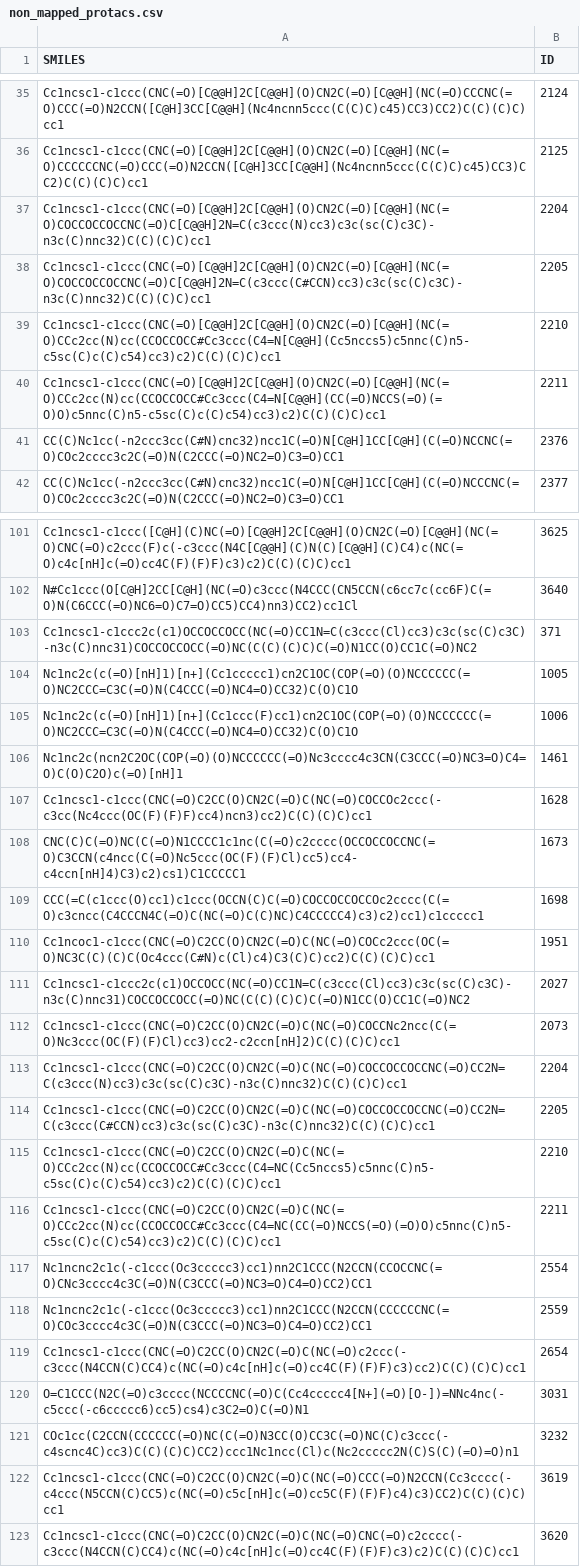
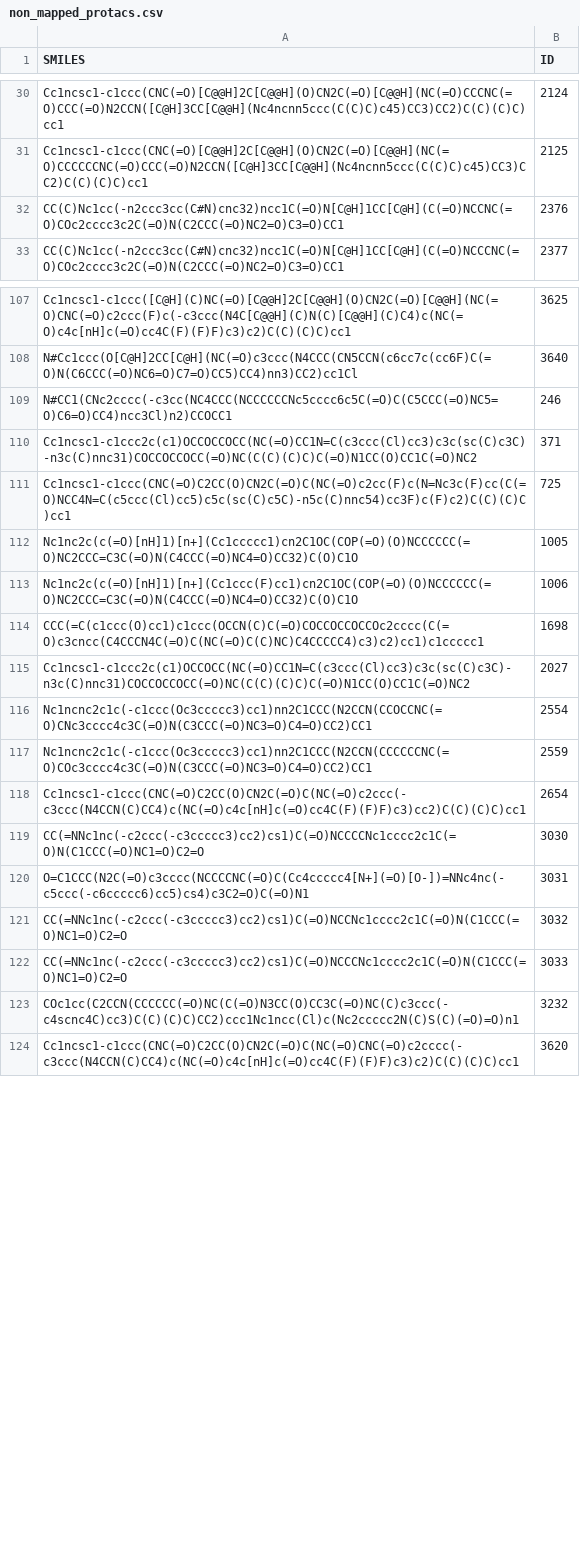
Before and after one commit to ribesstefano/PROTAC-Splitter, a CSV file: data/processed/non_mapped_protacs.csv, drawn as a sheet; only a part is shown, gaps mark what is left out; the diff covers the shown part only.

```diff
--- a/data/processed/non_mapped_protacs.csv
+++ b/data/processed/non_mapped_protacs.csv
@@ -36,6 +31,2 @@ Cc1ncsc1-c1ccc(CNC(=O)[C@@H]2C[C@@H](O)CN2C(=O)[C@@H](NC(=O)CCCNC(=O)CCC(=O)N2CC
 Cc1ncsc1-c1ccc(CNC(=O)[C@@H]2C[C@@H](O)CN2C(=O)[C@@H](NC(=O)CCCCCCNC(=O)CCC(=O)N2CCN([C@H]3CC[C@@H](Nc4ncnn5ccc(C(C)C)c45)CC3)CC2)C(C)(C)C)cc1,2125
-Cc1ncsc1-c1ccc(CNC(=O)[C@@H]2C[C@@H](O)CN2C(=O)[C@@H](NC(=O)COCCOCCOCCNC(=O)C[C@@H]2N=C(c3ccc(N)cc3)c3c(sc(C)c3C)-n3c(C)nnc32)C(C)(C)C)cc1,2204
-Cc1ncsc1-c1ccc(CNC(=O)[C@@H]2C[C@@H](O)CN2C(=O)[C@@H](NC(=O)COCCOCCOCCNC(=O)C[C@@H]2N=C(c3ccc(C#CCN)cc3)c3c(sc(C)c3C)-n3c(C)nnc32)C(C)(C)C)cc1,2205
-Cc1ncsc1-c1ccc(CNC(=O)[C@@H]2C[C@@H](O)CN2C(=O)[C@@H](NC(=O)CCc2cc(N)cc(CCOCCOCC#Cc3ccc(C4=N[C@@H](Cc5nccs5)c5nnc(C)n5-c5sc(C)c(C)c54)cc3)c2)C(C)(C)C)cc1,2210
-Cc1ncsc1-c1ccc(CNC(=O)[C@@H]2C[C@@H](O)CN2C(=O)[C@@H](NC(=O)CCc2cc(N)cc(CCOCCOCC#Cc3ccc(C4=N[C@@H](CC(=O)NCCS(=O)(=O)O)c5nnc(C)n5-c5sc(C)c(C)c54)cc3)c2)C(C)(C)C)cc1,2211
 CC(C)Nc1cc(-n2ccc3cc(C#N)cnc32)ncc1C(=O)N[C@H]1CC[C@H](C(=O)NCCNC(=O)COc2cccc3c2C(=O)N(C2CCC(=O)NC2=O)C3=O)CC1,2376
@@ -102,16 +108,9 @@ Cc1ncsc1-c1ccc([C@H](C)NC(=O)[C@@H]2C[C@@H](O)CN2C(=O)[C@@H](NC(=O)CNC(=O)c2ccc(
 N#Cc1ccc(O[C@H]2CC[C@H](NC(=O)c3ccc(N4CCC(CN5CCN(c6cc7c(cc6F)C(=O)N(C6CCC(=O)NC6=O)C7=O)CC5)CC4)nn3)CC2)cc1Cl,3640
+N#CC1(CNc2cccc(-c3cc(NC4CCC(NCCCCCCNc5cccc6c5C(=O)C(C5CCC(=O)NC5=O)C6=O)CC4)ncc3Cl)n2)CCOCC1,246
 Cc1ncsc1-c1ccc2c(c1)OCCOCCOCC(NC(=O)CC1N=C(c3ccc(Cl)cc3)c3c(sc(C)c3C)-n3c(C)nnc31)COCCOCCOCC(=O)NC(C(C)(C)C)C(=O)N1CC(O)CC1C(=O)NC2,371
+Cc1ncsc1-c1ccc(CNC(=O)C2CC(O)CN2C(=O)C(NC(=O)c2cc(F)c(N=Nc3c(F)cc(C(=O)NCC4N=C(c5ccc(Cl)cc5)c5c(sc(C)c5C)-n5c(C)nnc54)cc3F)c(F)c2)C(C)(C)C)cc1,725
 Nc1nc2c(c(=O)[nH]1)[n+](Cc1ccccc1)cn2C1OC(COP(=O)(O)NCCCCCC(=O)NC2CCC=C3C(=O)N(C4CCC(=O)NC4=O)CC32)C(O)C1O,1005
 Nc1nc2c(c(=O)[nH]1)[n+](Cc1ccc(F)cc1)cn2C1OC(COP(=O)(O)NCCCCCC(=O)NC2CCC=C3C(=O)N(C4CCC(=O)NC4=O)CC32)C(O)C1O,1006
-Nc1nc2c(ncn2C2OC(COP(=O)(O)NCCCCCC(=O)Nc3cccc4c3CN(C3CCC(=O)NC3=O)C4=O)C(O)C2O)c(=O)[nH]1,1461
-Cc1ncsc1-c1ccc(CNC(=O)C2CC(O)CN2C(=O)C(NC(=O)COCCOc2ccc(-c3cc(Nc4ccc(OC(F)(F)F)cc4)ncn3)cc2)C(C)(C)C)cc1,1628
-CNC(C)C(=O)NC(C(=O)N1CCCC1c1nc(C(=O)c2cccc(OCCOCCOCCNC(=O)C3CCN(c4ncc(C(=O)Nc5ccc(OC(F)(F)Cl)cc5)cc4-c4ccn[nH]4)C3)c2)cs1)C1CCCCC1,1673
 CCC(=C(c1ccc(O)cc1)c1ccc(OCCN(C)C(=O)COCCOCCOCCOc2cccc(C(=O)c3cncc(C4CCCN4C(=O)C(NC(=O)C(C)NC)C4CCCCC4)c3)c2)cc1)c1ccccc1,1698
-Cc1ncoc1-c1ccc(CNC(=O)C2CC(O)CN2C(=O)C(NC(=O)COCc2ccc(OC(=O)NC3C(C)(C)C(Oc4ccc(C#N)c(Cl)c4)C3(C)C)cc2)C(C)(C)C)cc1,1951
 Cc1ncsc1-c1ccc2c(c1)OCCOCC(NC(=O)CC1N=C(c3ccc(Cl)cc3)c3c(sc(C)c3C)-n3c(C)nnc31)COCCOCCOCC(=O)NC(C(C)(C)C)C(=O)N1CC(O)CC1C(=O)NC2,2027
-Cc1ncsc1-c1ccc(CNC(=O)C2CC(O)CN2C(=O)C(NC(=O)COCCNc2ncc(C(=O)Nc3ccc(OC(F)(F)Cl)cc3)cc2-c2ccn[nH]2)C(C)(C)C)cc1,2073
-Cc1ncsc1-c1ccc(CNC(=O)C2CC(O)CN2C(=O)C(NC(=O)COCCOCCOCCNC(=O)CC2N=C(c3ccc(N)cc3)c3c(sc(C)c3C)-n3c(C)nnc32)C(C)(C)C)cc1,2204
-Cc1ncsc1-c1ccc(CNC(=O)C2CC(O)CN2C(=O)C(NC(=O)COCCOCCOCCNC(=O)CC2N=C(c3ccc(C#CCN)cc3)c3c(sc(C)c3C)-n3c(C)nnc32)C(C)(C)C)cc1,2205
-Cc1ncsc1-c1ccc(CNC(=O)C2CC(O)CN2C(=O)C(NC(=O)CCc2cc(N)cc(CCOCCOCC#Cc3ccc(C4=NC(Cc5nccs5)c5nnc(C)n5-c5sc(C)c(C)c54)cc3)c2)C(C)(C)C)cc1,2210
-Cc1ncsc1-c1ccc(CNC(=O)C2CC(O)CN2C(=O)C(NC(=O)CCc2cc(N)cc(CCOCCOCC#Cc3ccc(C4=NC(CC(=O)NCCS(=O)(=O)O)c5nnc(C)n5-c5sc(C)c(C)c54)cc3)c2)C(C)(C)C)cc1,2211
 Nc1ncnc2c1c(-c1ccc(Oc3ccccc3)cc1)nn2C1CCC(N2CCN(CCOCCNC(=O)CNc3cccc4c3C(=O)N(C3CCC(=O)NC3=O)C4=O)CC2)CC1,2554
@@ -119,5 +118,7 @@ Nc1ncnc2c1c(-c1ccc(Oc3ccccc3)cc1)nn2C1CCC(N2CCN(CCCCCCNC(=O)COc3cccc4c3C(=O)N(C3
 Cc1ncsc1-c1ccc(CNC(=O)C2CC(O)CN2C(=O)C(NC(=O)c2ccc(-c3ccc(N4CCN(C)CC4)c(NC(=O)c4c[nH]c(=O)cc4C(F)(F)F)c3)cc2)C(C)(C)C)cc1,2654
+CC(=NNc1nc(-c2ccc(-c3ccccc3)cc2)cs1)C(=O)NCCCCNc1cccc2c1C(=O)N(C1CCC(=O)NC1=O)C2=O,3030
 O=C1CCC(N2C(=O)c3cccc(NCCCCNC(=O)C(Cc4ccccc4[N+](=O)[O-])=NNc4nc(-c5ccc(-c6ccccc6)cc5)cs4)c3C2=O)C(=O)N1,3031
+CC(=NNc1nc(-c2ccc(-c3ccccc3)cc2)cs1)C(=O)NCCNc1cccc2c1C(=O)N(C1CCC(=O)NC1=O)C2=O,3032
+CC(=NNc1nc(-c2ccc(-c3ccccc3)cc2)cs1)C(=O)NCCCNc1cccc2c1C(=O)N(C1CCC(=O)NC1=O)C2=O,3033
 COc1cc(C2CCN(CCCCCC(=O)NC(C(=O)N3CC(O)CC3C(=O)NC(C)c3ccc(-c4scnc4C)cc3)C(C)(C)C)CC2)ccc1Nc1ncc(Cl)c(Nc2ccccc2N(C)S(C)(=O)=O)n1,3232
-Cc1ncsc1-c1ccc(CNC(=O)C2CC(O)CN2C(=O)C(NC(=O)CCC(=O)N2CCN(Cc3cccc(-c4ccc(N5CCN(C)CC5)c(NC(=O)c5c[nH]c(=O)cc5C(F)(F)F)c4)c3)CC2)C(C)(C)C)cc1,3619
 Cc1ncsc1-c1ccc(CNC(=O)C2CC(O)CN2C(=O)C(NC(=O)CNC(=O)c2cccc(-c3ccc(N4CCN(C)CC4)c(NC(=O)c4c[nH]c(=O)cc4C(F)(F)F)c3)c2)C(C)(C)C)cc1,3620
```
Also changed, not shown: 18 added rows and 8 removed rows elsewhere in this file, 39 other files.
